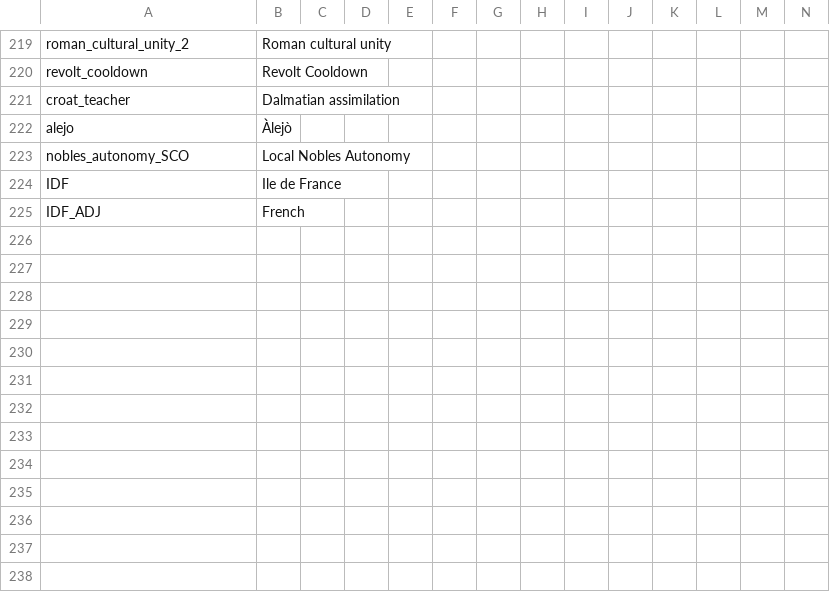
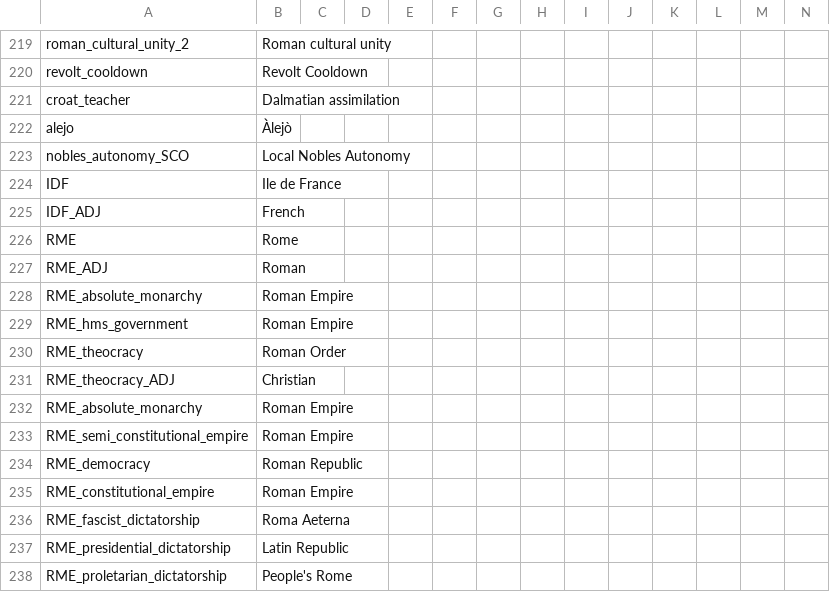
Before and after one commit to Jupiterson/Throne-of-Lorraine, a CSV file: Throne-of-Lorraine/TOL/localisation/0_ToL.csv (was Throne-of-Lorraine/TOL/localisation/ToL.csv), drawn as a sheet; only a part is shown, gaps mark what is left out.

```diff
--- a/Throne-of-Lorraine/TOL/localisation/ToL.csv
+++ b/Throne-of-Lorraine/TOL/localisation/0_ToL.csv
@@ -225 +225,14 @@ IDF;Ile de France;;;;;;;;;;;;
 IDF_ADJ;French;;;;;;;;;;;;
+RME;Rome;;;;;;;;;;;;
+RME_ADJ;Roman;;;;;;;;;;;;
+RME_absolute_monarchy;Roman Empire;;;;;;;;;;;;
+RME_hms_government;Roman Empire;;;;;;;;;;;;
+RME_theocracy;Roman Order;;;;;;;;;;;;
+RME_theocracy_ADJ;Christian;;;;;;;;;;;;
+RME_absolute_monarchy;Roman Empire;;;;;;;;;;;;
+RME_semi_constitutional_empire;Roman Empire;;;;;;;;;;;;
+RME_democracy;Roman Republic;;;;;;;;;;;;
+RME_constitutional_empire;Roman Empire;;;;;;;;;;;;
+RME_fascist_dictatorship;Roma Aeterna;;;;;;;;;;;;
+RME_presidential_dictatorship;Latin Republic;;;;;;;;;;;;
+RME_proletarian_dictatorship;People's Rome;;;;;;;;;;;;
```
Also changed, not shown: Throne-of-Lorraine/TOL/localisation/0_ToL - decision.csv, 15 other files.
